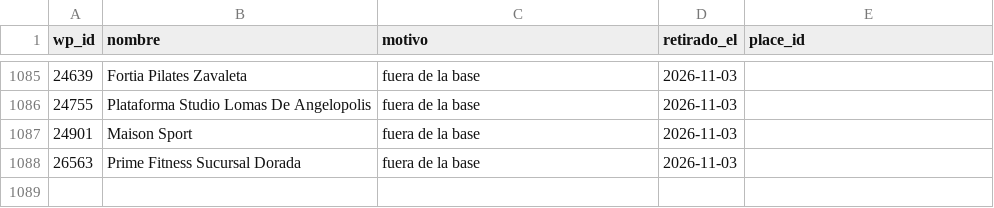
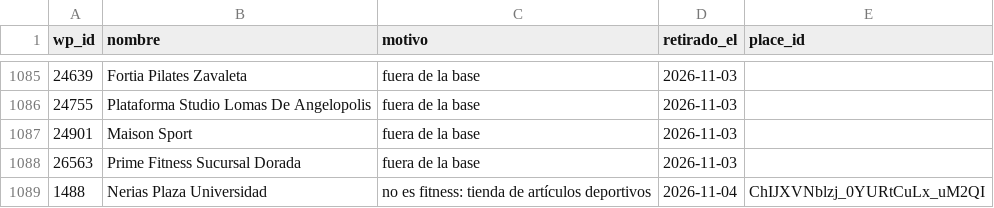
Before and after one commit to moikirsch/gyms52-d, a CSV file: data/retirar.csv, drawn as a sheet; only a part is shown, gaps mark what is left out; the diff names each change by its address in the sheet, - before the commit and + after, or states it on an @@ line.

```diff
--- a/data/retirar.csv
+++ b/data/retirar.csv
+row 1089: 1488 | Nerias Plaza Universidad | no es fitness: tienda de artículos deportivos | 2026-11-04 | ChIJXVNblzj_0YURtCuLx_uM2QI
```
Also changed, not shown: data/cerrados.csv, 4 other files.
